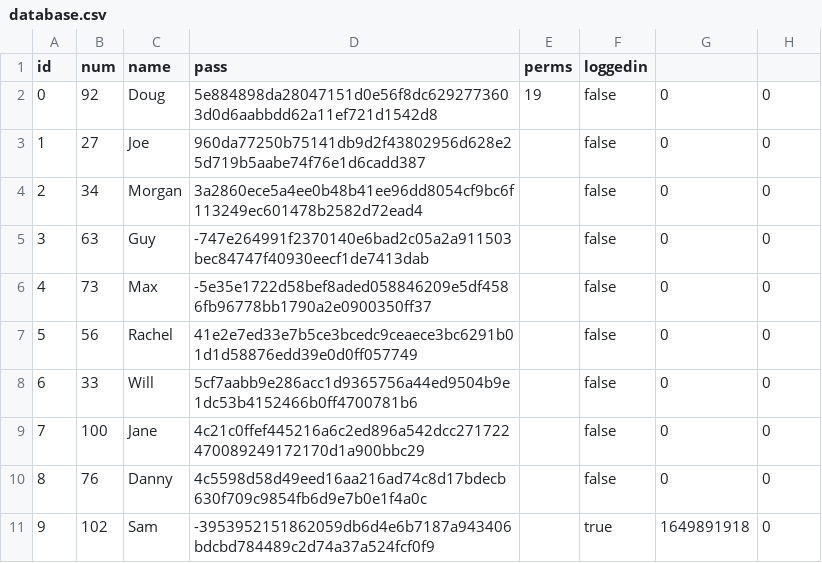
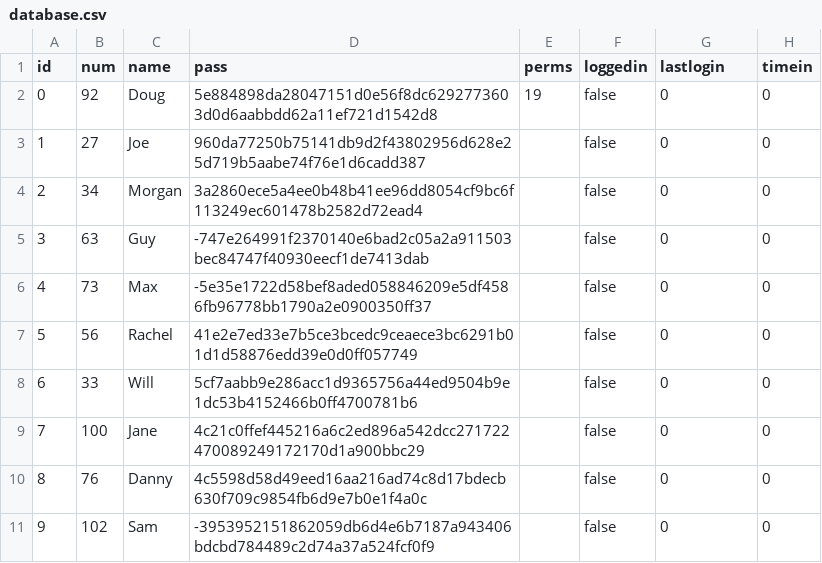
Before and after one commit to Koalafant/esof-ga-1, a CSV file: data/database.csv, drawn as a sheet.

Commit message:
Fixed Database cols

```diff
--- a/data/database.csv
+++ b/data/database.csv
@@ -1,2 +1,2 @@
-id,num,name,pass,perms,loggedin
+id,num,name,pass,perms,loggedin,lastlogin,timein
 0,92,Doug,5e884898da28047151d0e56f8dc6292773603d0d6aabbdd62a11ef721d1542d8,19,false,0,0,
@@ -10,2 +10,2 @@ id,num,name,pass,perms,loggedin
 8,76,Danny,4c5598d58d49eed16aa216ad74c8d17bdecb630f709c9854fb6d9e7b0e1f4a0c,,false,0,0,
-9,102,Sam,-3953952151862059db6d4e6b7187a943406bdcbd784489c2d74a37a524fcf0f9,,true,1649891918,0,
+9,102,Sam,-3953952151862059db6d4e6b7187a943406bdcbd784489c2d74a37a524fcf0f9,,false,0,0,
```
